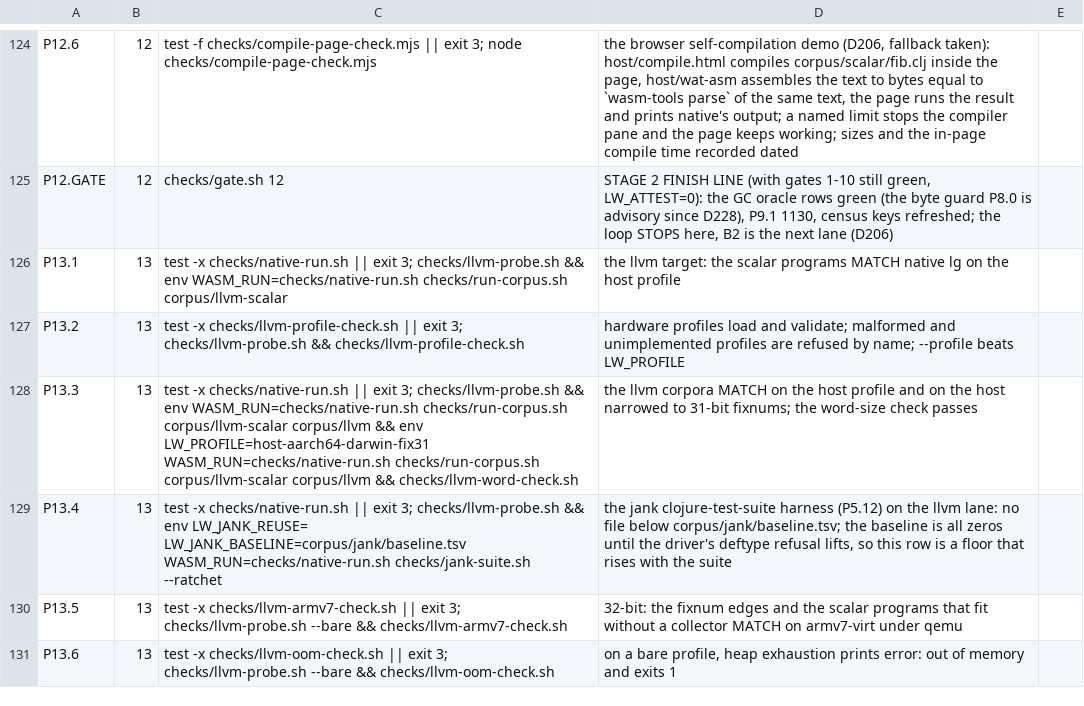
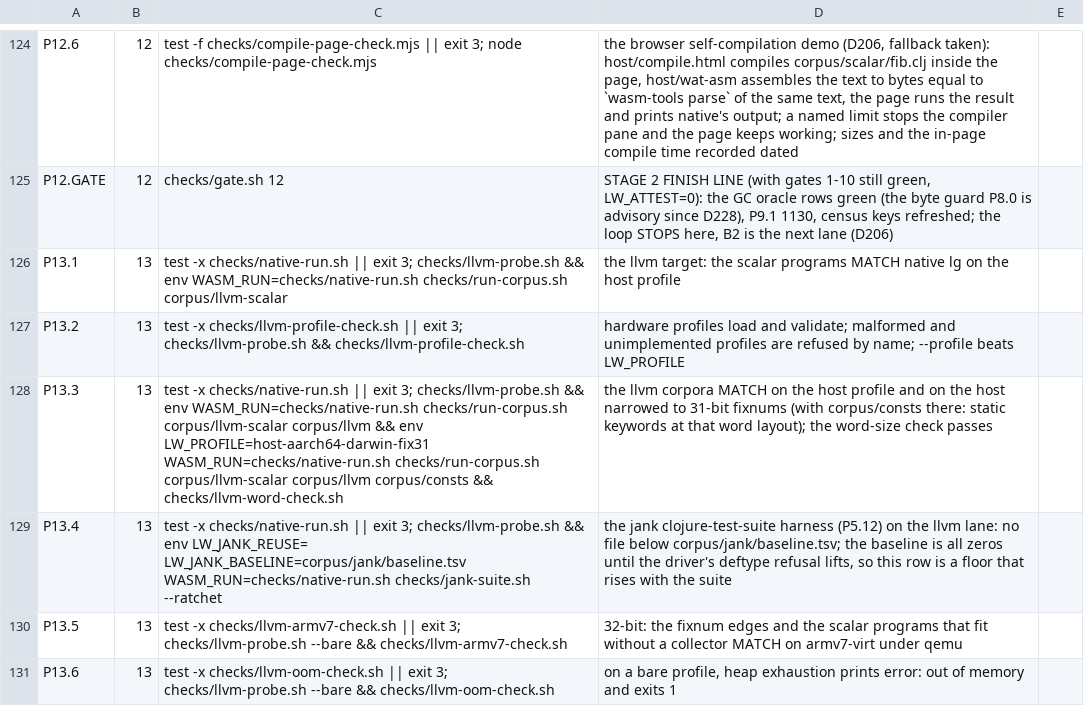
Before and after one commit to mparrett/let-go-wasmgc, a TSV file: checks/items.tsv, drawn as a sheet; only a part is shown, gaps mark what is left out.

Commit message:
test(llvm): cases for what the assemble changes rely on
Each lands in the file that owns its behavior, checked against native lg:
- corpus/consts: keywords and symbols made by the reader, from a symbol, from
  a built string, by the one-argument symbol split and as a key of a var's
  metadata, against literals; a symbol with metadata against the plain one.
  P13.3 now runs corpus/consts on the 31-bit fixnum profile too.
- corpus/eval/special/basic.lg: a keyword and a symbol eval makes, against the
  compiled literals.
- corpus/llvm/recur.lg: loop variables the body never reads but code after
  the loop does, an outer loop's variables untouched by an inner one, across
  calls.
- corpus/llvm/closures.lg: a join's value read only by a later closure, and a
  loop variable read only inside a try.
- corpus/llvm/variadic.lg: a long rest list, apply over a long seq, and
  variadic calls in a loop long enough that the collector runs while rest
  lists are built.
- corpus/llvm/vars.lg: a def's value printed, its metadata read, through a
  join and into a closure.

```diff
--- a/checks/items.tsv
+++ b/checks/items.tsv
@@ -127,3 +127,3 @@ P13.1	13	test -x checks/native-run.sh || exit 3; checks/llvm-probe.sh && env WAS
 P13.2	13	test -x checks/llvm-profile-check.sh || exit 3; checks/llvm-probe.sh && checks/llvm-profile-check.sh	hardware profiles load and validate; malformed and unimplemented profiles are refused by name; --profile beats LW_PROFILE
-P13.3	13	test -x checks/native-run.sh || exit 3; checks/llvm-probe.sh && env WASM_RUN=checks/native-run.sh checks/run-corpus.sh corpus/llvm-scalar corpus/llvm && env LW_PROFILE=host-aarch64-darwin-fix31 WASM_RUN=checks/native-run.sh checks/run-corpus.sh corpus/llvm-scalar corpus/llvm && checks/llvm-word-check.sh	the llvm corpora MATCH on the host profile and on the host narrowed to 31-bit fixnums; the word-size check passes
+P13.3	13	test -x checks/native-run.sh || exit 3; checks/llvm-probe.sh && env WASM_RUN=checks/native-run.sh checks/run-corpus.sh corpus/llvm-scalar corpus/llvm && env LW_PROFILE=host-aarch64-darwin-fix31 WASM_RUN=checks/native-run.sh checks/run-corpus.sh corpus/llvm-scalar corpus/llvm corpus/consts && checks/llvm-word-check.sh	the llvm corpora MATCH on the host profile and on the host narrowed to 31-bit fixnums (with corpus/consts there: static keywords at that word layout); the word-size check passes
 P13.4	13	test -x checks/native-run.sh || exit 3; checks/llvm-probe.sh && env LW_JANK_REUSE= LW_JANK_BASELINE=corpus/jank/baseline.tsv WASM_RUN=checks/native-run.sh checks/jank-suite.sh --ratchet	the jank clojure-test-suite harness (P5.12) on the llvm lane: no file below corpus/jank/baseline.tsv; the baseline is all zeros until the driver's deftype refusal lifts, so this row is a floor that rises with the suite
```
Also changed, not shown: 7 other files.
